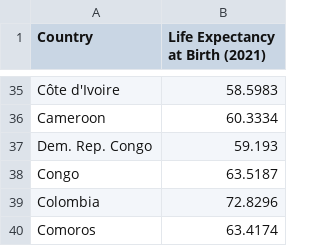
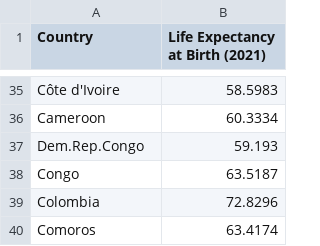
Before and after one commit to jeffinjosee/FIT3179, a CSV file: Life Expectancy.csv, drawn as a sheet; only a part is shown, gaps mark what is left out.

Commit message:
Update Life Expectancy.csv

```diff
--- a/Life Expectancy.csv
+++ b/Life Expectancy.csv
@@ -36,3 +36,3 @@ Côte d'Ivoire,58.5983
 Cameroon,60.3334
-Dem. Rep. Congo,59.193
+Dem.Rep.Congo,59.193
 Congo,63.5187
```
